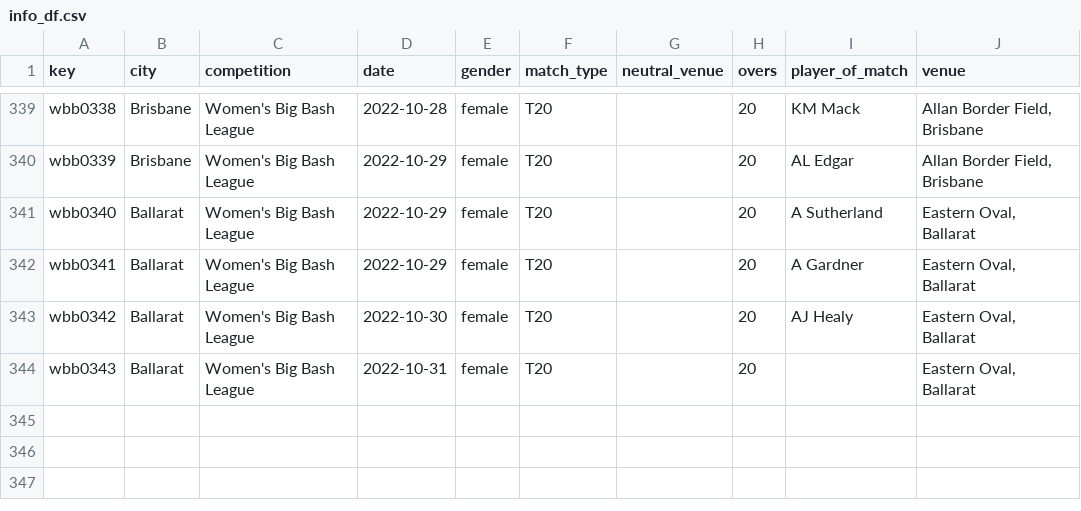
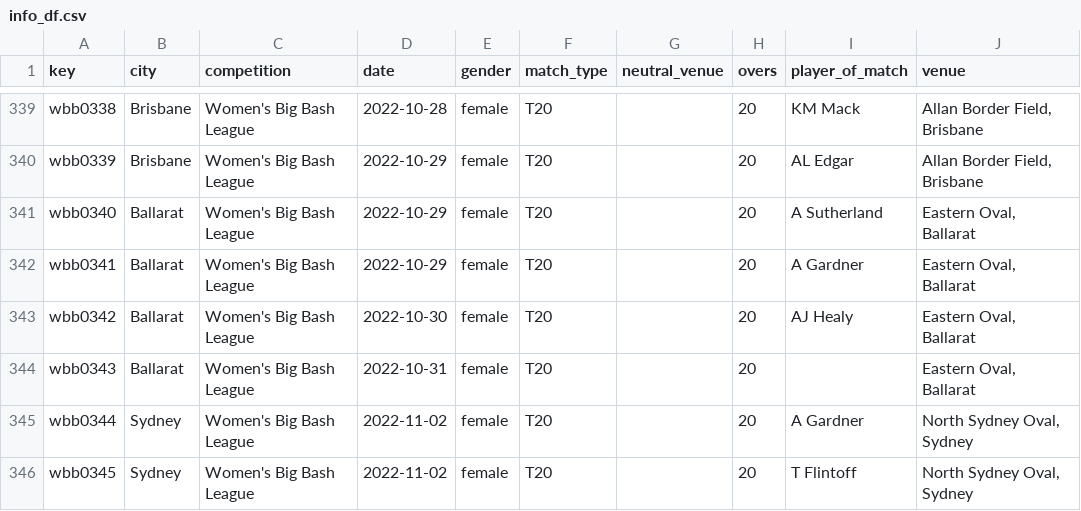
Before and after one commit to sawlachintan/cricket_data, a CSV file: wbb_data/info_df.csv, drawn as a sheet; only a part is shown, gaps mark what is left out.

```diff
--- a/wbb_data/info_df.csv
+++ b/wbb_data/info_df.csv
@@ -344 +344,3 @@ wbb0342,Ballarat,Women's Big Bash League,2022-10-30,female,T20,,20,AJ Healy,"Eas
 wbb0343,Ballarat,Women's Big Bash League,2022-10-31,female,T20,,20,,"Eastern Oval, Ballarat"
+wbb0344,Sydney,Women's Big Bash League,2022-11-02,female,T20,,20,A Gardner,"North Sydney Oval, Sydney"
+wbb0345,Sydney,Women's Big Bash League,2022-11-02,female,T20,,20,T Flintoff,"North Sydney Oval, Sydney"
```
Also changed, not shown: wbb_data/meta_df.csv, wbb_data/outcome_df.csv, 8 other files.
